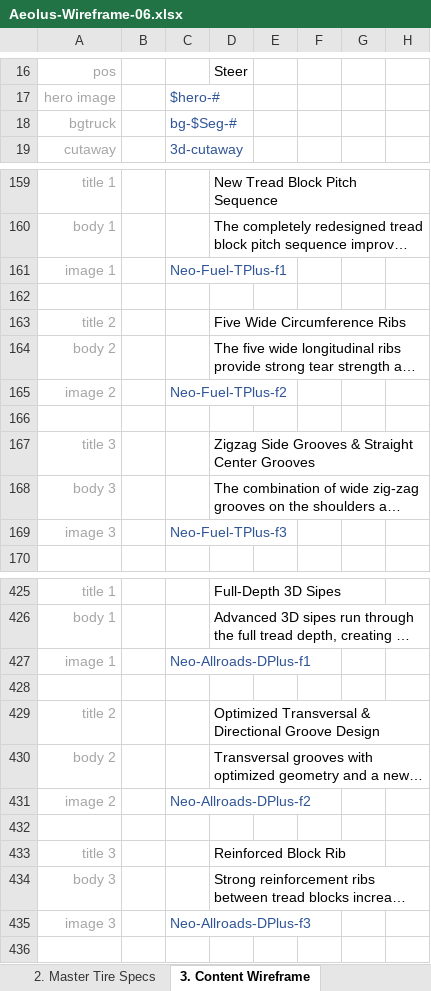
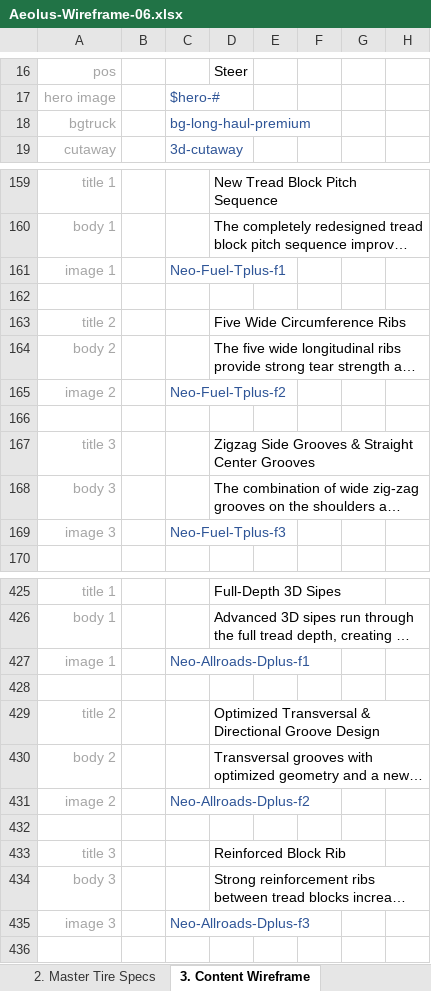
Before and after one commit to markdmui/Aeolus-Tire, an Excel workbook: Aeolus-Wireframe-06.xlsx, sheet 3. Content Wireframe, drawn as a sheet; only a part is shown, gaps mark what is left out; long unchanged cells end in …; values as stored, in another font and other column widths than the file's, no borders; the diff covers the shown part only; the diff names each change by its address in the sheet, - before the commit and + after, or states it on an @@ line.

```diff
--- a/Aeolus-Wireframe-06.xlsx (sheet 3. Content Wireframe)
+++ b/Aeolus-Wireframe-06.xlsx (sheet 3. Content Wireframe)
-C18: bg-$Seg-#
+C18: bg-long-haul-premium
-C161: Neo-Fuel-TPlus-f1
+C161: Neo-Fuel-Tplus-f1
-C165: Neo-Fuel-TPlus-f2
+C165: Neo-Fuel-Tplus-f2
-C169: Neo-Fuel-TPlus-f3
+C169: Neo-Fuel-Tplus-f3
-C427: Neo-Allroads-DPlus-f1
+C427: Neo-Allroads-Dplus-f1
-C431: Neo-Allroads-DPlus-f2
+C431: Neo-Allroads-Dplus-f2
-C435: Neo-Allroads-DPlus-f3
+C435: Neo-Allroads-Dplus-f3
```
Also changed, not shown: 48 edited cells elsewhere in this sheet, sheet 1. Support, sheet 2. Master Tire Specs, 13 other files.
